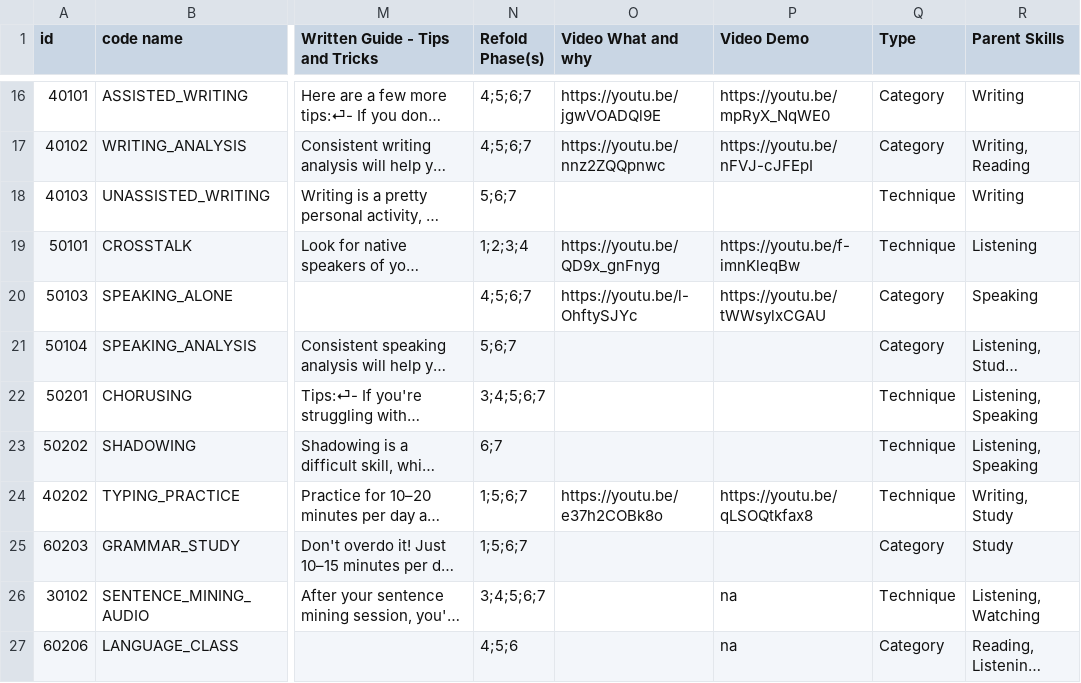
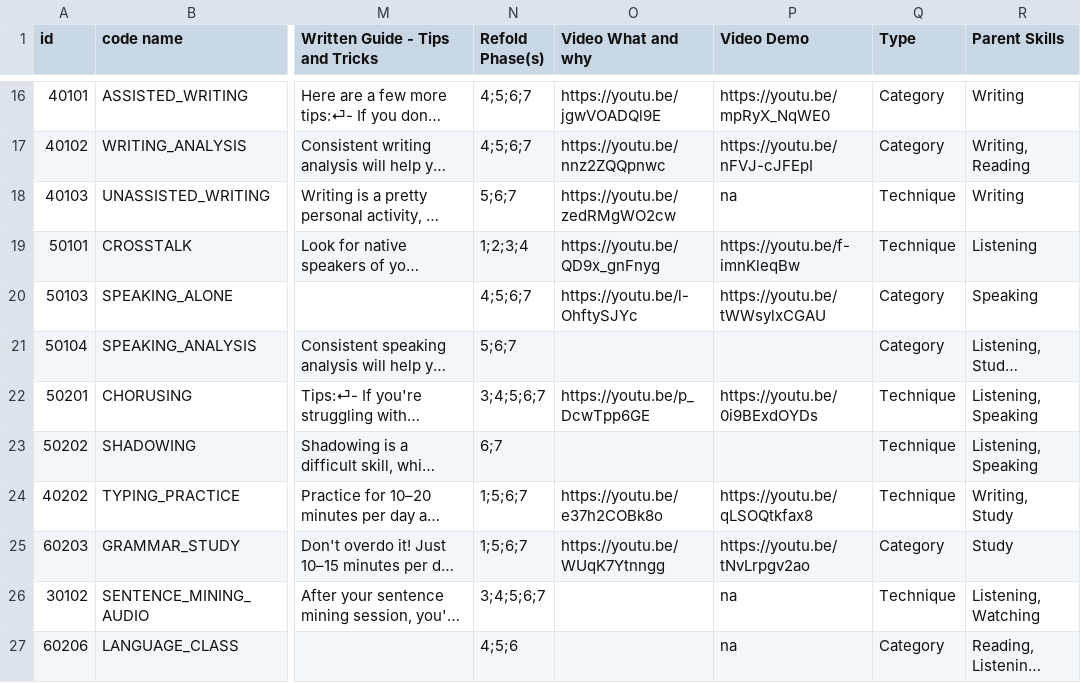
Before and after one commit to Mycheze/refold-activity-library-mockup, a TSV file: public/data/export_activity_library.tsv, drawn as a sheet; only a part is shown, gaps mark what is left out; long unchanged cells end in …; the diff names each change by its address in the sheet, - before the commit and + after, or states it on an @@ line.

Commit message:
Update to activity data.

```diff
--- a/public/data/export_activity_library.tsv
+++ b/public/data/export_activity_library.tsv
-O18 (Video What and why): (empty)
+O18 (Video What and why): https://youtu.be/zedRMgWO2cw
-P18 (Video Demo): (empty)
+P18 (Video Demo): na
-O22 (Video What and why): (empty)
+O22 (Video What and why): https://youtu.be/p_DcwTpp6GE
-P22 (Video Demo): (empty)
+P22 (Video Demo): https://youtu.be/0i9BExdOYDs
-O25 (Video What and why): (empty)
+O25 (Video What and why): https://youtu.be/WUqK7Ytnngg
-P25 (Video Demo): (empty)
+P25 (Video Demo): https://youtu.be/tNvLrpgv2ao
```
